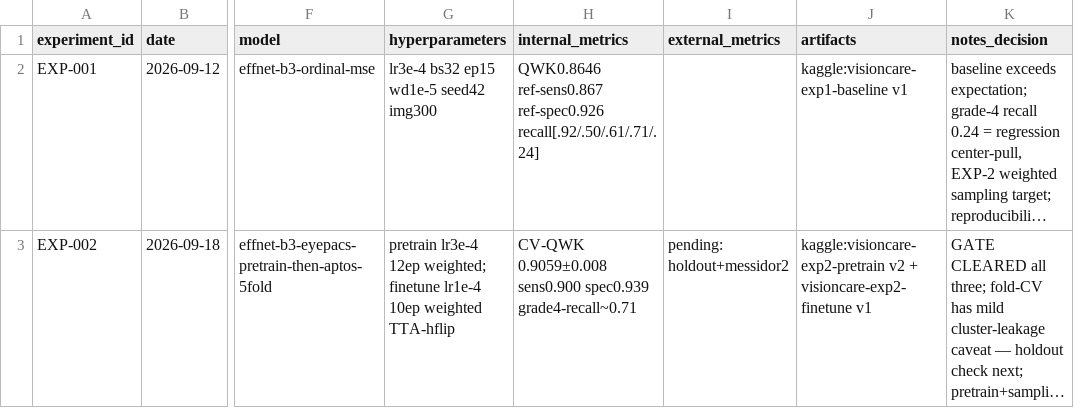
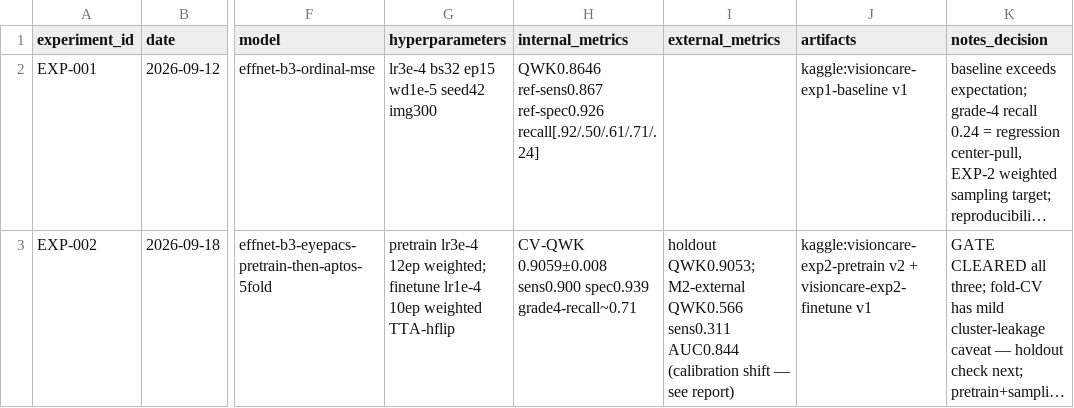
Before and after one commit to Abdur-Rehman-ds/VisionCare-AI, a CSV file: ai-model/experiments.csv, drawn as a sheet; only a part is shown, gaps mark what is left out; long unchanged cells end in …; the diff names each change by its address in the sheet, - before the commit and + after, or states it on an @@ line.

Commit message:
docs(ai): EXP-002 record — external results filled

```diff
--- a/ai-model/experiments.csv
+++ b/ai-model/experiments.csv
-I3 (external_metrics): pending: holdout+messidor2
+I3 (external_metrics): holdout QWK0.9053; M2-external QWK0.566 sens0.311 AUC0.844 (calibration shift — see report)
```
